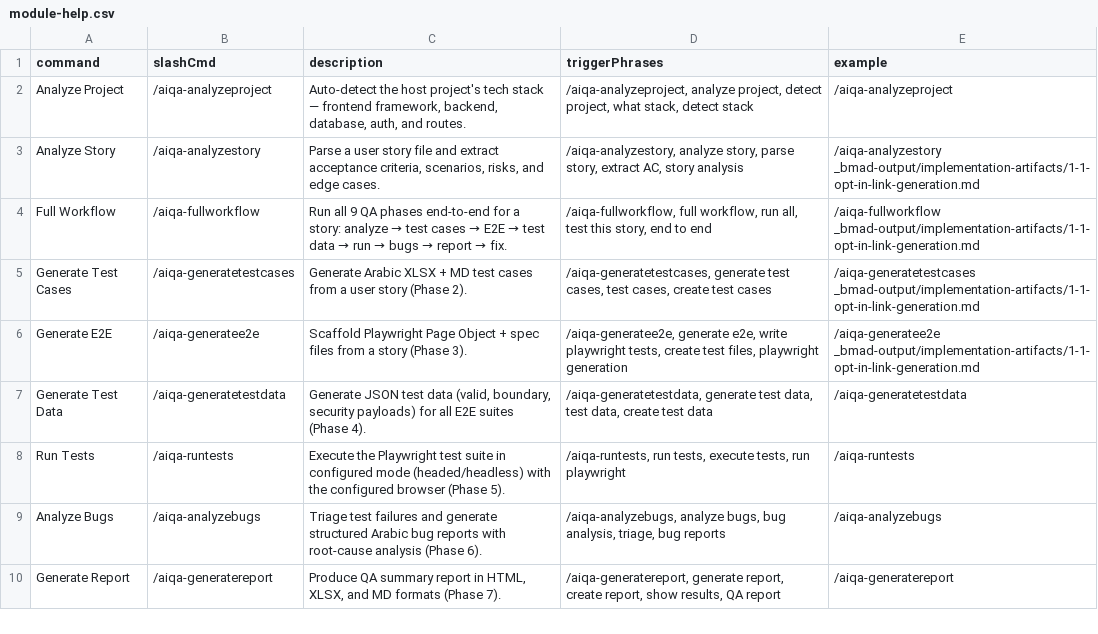
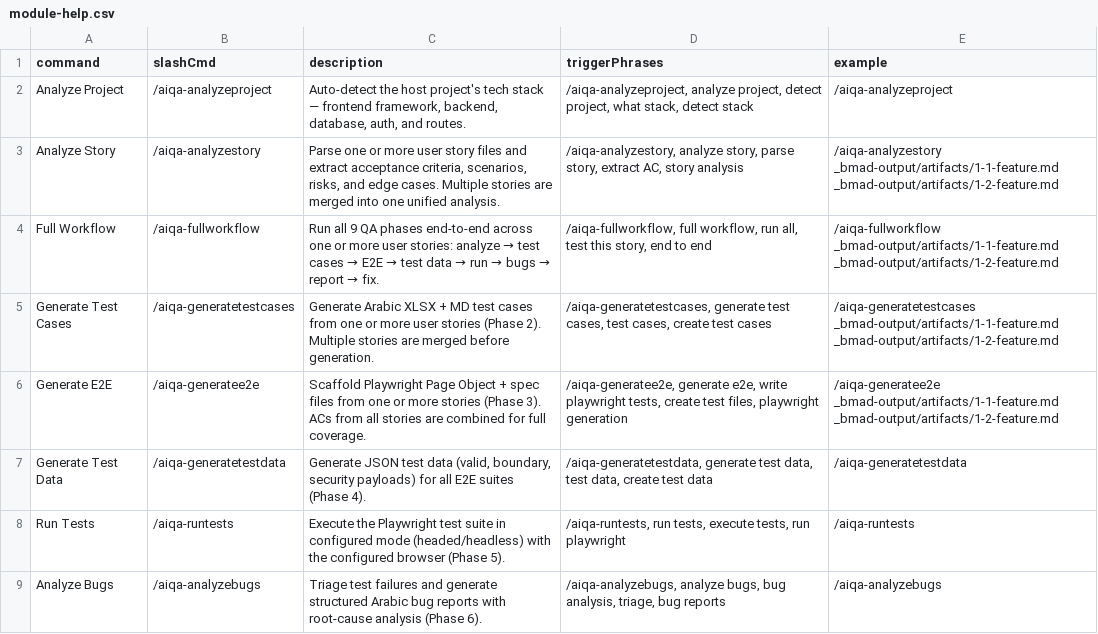
Before and after one commit to afmelwekeel/AI-QA-Framework, a CSV file: module-help.csv, drawn as a sheet; only a part is shown; the shorter side is filled out with more unchanged rows.

```diff
--- a/module-help.csv
+++ b/module-help.csv
@@ -2,6 +2,6 @@ command,slashCmd,description,triggerPhrases,example
 "Analyze Project","/aiqa-analyzeproject","Auto-detect the host project's tech stack — frontend framework, backend, database, auth, and routes.","/aiqa-analyzeproject, analyze project, detect project, what stack, detect stack","/aiqa-analyzeproject"
-"Analyze Story","/aiqa-analyzestory","Parse a user story file and extract acceptance criteria, scenarios, risks, and edge cases.","/aiqa-analyzestory, analyze story, parse story, extract AC, story analysis","/aiqa-analyzestory _bmad-output/implementation-artifacts/1-1-opt-in-link-generation.md"
-"Full Workflow","/aiqa-fullworkflow","Run all 9 QA phases end-to-end for a story: analyze → test cases → E2E → test data → run → bugs → report → fix.","/aiqa-fullworkflow, full workflow, run all, test this story, end to end","/aiqa-fullworkflow _bmad-output/implementation-artifacts/1-1-opt-in-link-generation.md"
-"Generate Test Cases","/aiqa-generatetestcases","Generate Arabic XLSX + MD test cases from a user story (Phase 2).","/aiqa-generatetestcases, generate test cases, test cases, create test cases","/aiqa-generatetestcases _bmad-output/implementation-artifacts/1-1-opt-in-link-generation.md"
-"Generate E2E","/aiqa-generatee2e","Scaffold Playwright Page Object + spec files from a story (Phase 3).","/aiqa-generatee2e, generate e2e, write playwright tests, create test files, playwright generation","/aiqa-generatee2e _bmad-output/implementation-artifacts/1-1-opt-in-link-generation.md"
+"Analyze Story","/aiqa-analyzestory","Parse one or more user story files and extract acceptance criteria, scenarios, risks, and edge cases. Multiple stories are merged into one unified analysis.","/aiqa-analyzestory, analyze story, parse story, extract AC, story analysis","/aiqa-analyzestory _bmad-output/artifacts/1-1-feature.md _bmad-output/artifacts/1-2-feature.md"
+"Full Workflow","/aiqa-fullworkflow","Run all 9 QA phases end-to-end across one or more user stories: analyze → test cases → E2E → test data → run → bugs → report → fix.","/aiqa-fullworkflow, full workflow, run all, test this story, end to end","/aiqa-fullworkflow _bmad-output/artifacts/1-1-feature.md _bmad-output/artifacts/1-2-feature.md"
+"Generate Test Cases","/aiqa-generatetestcases","Generate Arabic XLSX + MD test cases from one or more user stories (Phase 2). Multiple stories are merged before generation.","/aiqa-generatetestcases, generate test cases, test cases, create test cases","/aiqa-generatetestcases _bmad-output/artifacts/1-1-feature.md _bmad-output/artifacts/1-2-feature.md"
+"Generate E2E","/aiqa-generatee2e","Scaffold Playwright Page Object + spec files from one or more stories (Phase 3). ACs from all stories are combined for full coverage.","/aiqa-generatee2e, generate e2e, write playwright tests, create test files, playwright generation","/aiqa-generatee2e _bmad-output/artifacts/1-1-feature.md _bmad-output/artifacts/1-2-feature.md"
 "Generate Test Data","/aiqa-generatetestdata","Generate JSON test data (valid, boundary, security payloads) for all E2E suites (Phase 4).","/aiqa-generatetestdata, generate test data, test data, create test data","/aiqa-generatetestdata"
```
Also changed, not shown: _config/workflow-manifest.csv, 15 other files.
